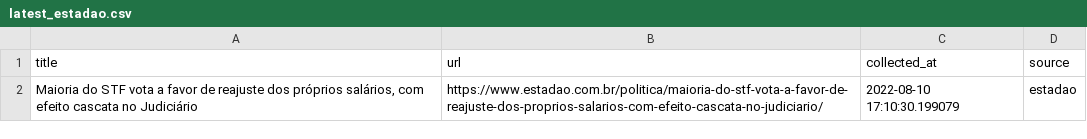
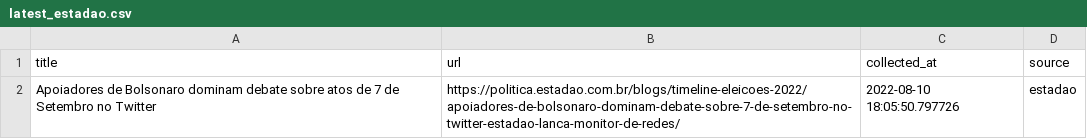
Before and after one commit to leodiegues/lidebot, a CSV file: data/latest_estadao.csv, drawn as a sheet.

```diff
--- a/data/latest_estadao.csv
+++ b/data/latest_estadao.csv
@@ -1,2 +1,2 @@
 title,url,collected_at,source
-"Maioria do STF vota a favor de reajuste dos próprios salários, com efeito cascata no Judiciário",https://www.estadao.com.br/politica/maioria-do-stf-vota-a-favor-de-reajuste-dos-proprios-salarios-com-efeito-cascata-no-judiciario/,2022-08-10 17:10:30.199079,estadao
+Apoiadores de Bolsonaro dominam debate sobre atos de 7 de Setembro no Twitter,https://politica.estadao.com.br/blogs/timeline-eleicoes-2022/apoiadores-de-bolsonaro-dominam-debate-sobre-7-de-setembro-no-twitter-estadao-lanca-monitor-de-redes/,2022-08-10 18:05:50.797726,estadao
```
Also changed, not shown: data/latest_folha.csv, data/latest_g1.csv, 4 other files.
